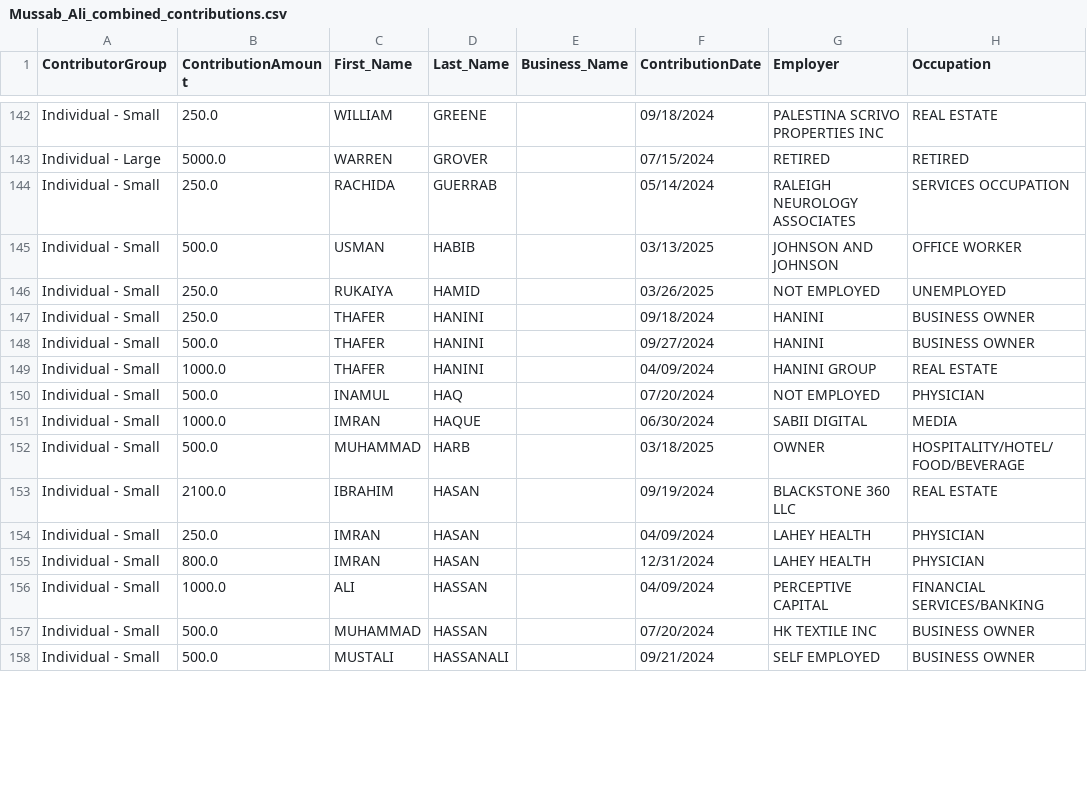
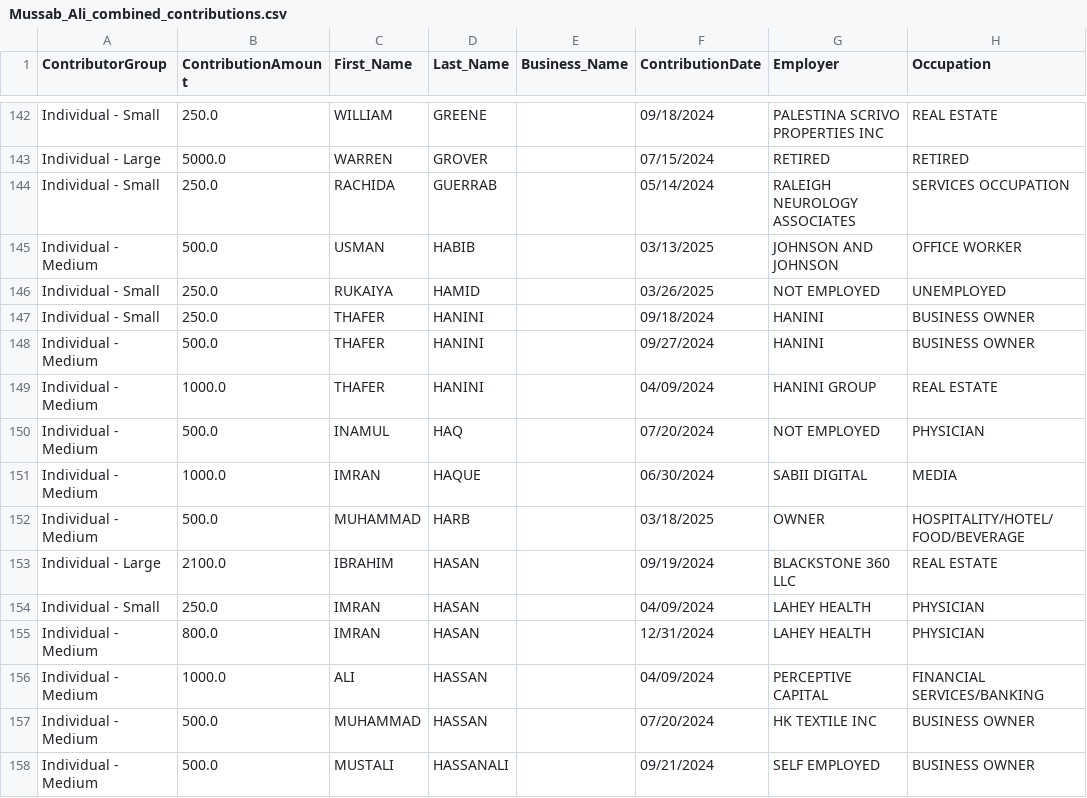
Before and after one commit to koensantos/ali_pay2play_website, a CSV file: backend/data/cleaning_scripts/output/Mussab_Ali_combined_contributions.csv, drawn as a sheet; only a part is shown, gaps mark what is left out; the diff covers the shown part only; the diff names each change by its address in the sheet, - before the commit and + after, or states it on an @@ line.

```diff
--- a/backend/data/cleaning_scripts/output/Mussab_Ali_combined_contributions.csv
+++ b/backend/data/cleaning_scripts/output/Mussab_Ali_combined_contributions.csv
-A145 (ContributorGroup): Individual - Small
+A145 (ContributorGroup): Individual - Medium
-A148:A152 (ContributorGroup): Individual - Small
+A148:A152 (ContributorGroup): Individual - Medium
-A153 (ContributorGroup): Individual - Small
+A153 (ContributorGroup): Individual - Large
-A155:A158 (ContributorGroup): Individual - Small
+A155:A158 (ContributorGroup): Individual - Medium
```
Also changed, not shown: 186 edited cells elsewhere in this file, backend/data/cleaning_scripts/output/Bill_O'Dea_top_employers.csv, backend/data/cleaning_scripts/output/Jim_McGreevey_combined_contributions.csv, 28 other files.
